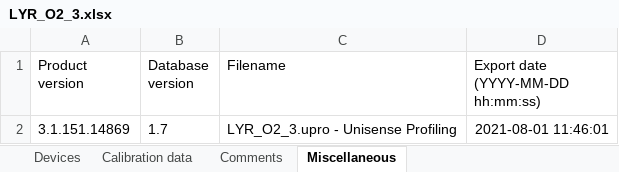
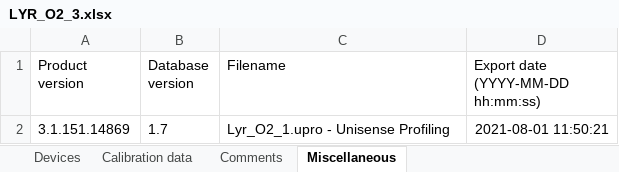
Before and after one commit to jakbud1/Effects-of-animals-on-oxygen-conditions-in-cryoconite-holes, an Excel workbook: Input/Lyr/profile/LYR_O2_3.xlsx, sheet Miscellaneous, drawn as a sheet; values as stored, in another font and other column widths than the file's, no borders; the diff names each change by its address in the sheet, - before the commit and + after, or states it on an @@ line.

```diff
--- a/Input/Lyr/profile/LYR_O2_3.xlsx (sheet Miscellaneous)
+++ b/Input/Lyr/profile/LYR_O2_3.xlsx (sheet Miscellaneous)
-C2 (Filename): LYR_O2_3.upro - Unisense Profiling
+C2 (Filename): Lyr_O2_1.upro - Unisense Profiling
-D2: 2021-08-01 11:46:01
+D2: 2021-08-01 11:50:21
```
Also changed, not shown: sheet Comments, other sheet tabs, Input/Lyr/profile/LYR_O2_1.xlsx, Input/Lyr/profile/LYR_O2_2.xlsx, 7 other files.
